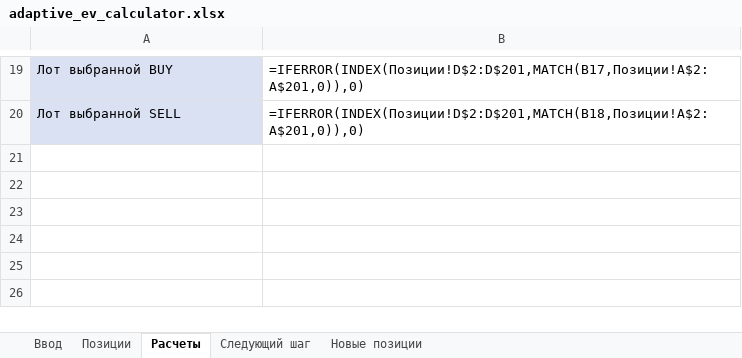
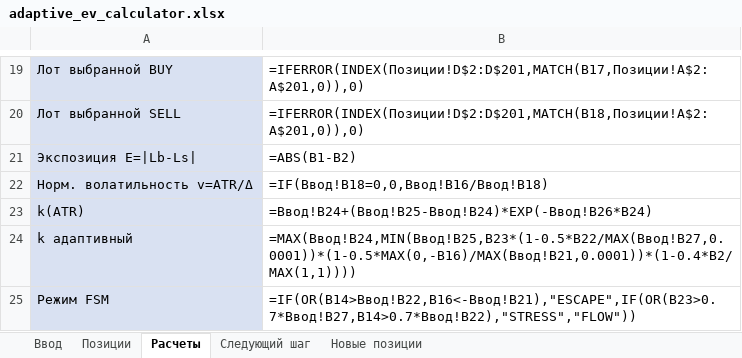
Before and after one commit to ic8812825-maker/chatgpt.com-codex, an Excel workbook: adaptive_ev_calculator.xlsx, sheet Расчеты, drawn as a sheet; only a part is shown, gaps mark what is left out; values as stored, in another font and other column widths than the file's, no borders; formulas without a stored value are shown as written; the diff names each change by its address in the sheet, - before the commit and + after, or states it on an @@ line.

Commit message:
Align EV system with FSM risk-controller manual and adaptive k

```diff
--- a/adaptive_ev_calculator.xlsx (sheet Расчеты)
+++ b/adaptive_ev_calculator.xlsx (sheet Расчеты)
+row 21: Экспозиция E=|Lb-Ls| | =ABS(B1-B2)
+row 22: Норм. волатильность v=ATR/Δ | =IF(Ввод!B18=0,0,Ввод!B16/Ввод!B18)
+row 23: k(ATR) | =Ввод!B24+(Ввод!B25-Ввод!B24)*EXP(-Ввод!B26*B24)
+row 24: k адаптивный | =MAX(Ввод!B24,MIN(Ввод!B25,B23*(1-0.5*B22/MAX(Ввод!B27,0.0001))*(1-0.5*MAX(0,-B16)/MAX(Ввод!B21,0.0001))*(1-0.4*B2/MAX(1,1))))
+row 25: Режим FSM | =IF(OR(B14>Ввод!B22,B16<-Ввод!B21),"ESCAPE",IF(OR(B23>0.7*Ввод!B27,B14>0.7*Ввод!B22),"STRESS","FLOW"))
```
Also changed, not shown: sheet Ввод, sheet Новые позиции, 2 other files.
